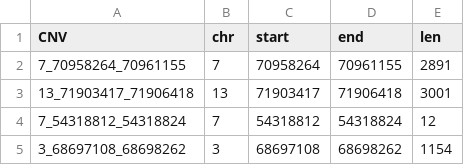
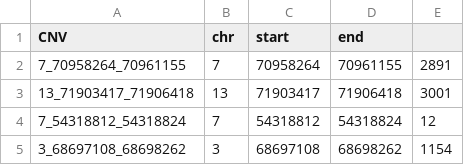
Before and after one commit to shumengk/cnvMet, a CSV file: masked_top100_cnv_coad.csv, drawn as a sheet; only a part is shown.

```diff
--- a/masked_top100_cnv_coad.csv
+++ b/masked_top100_cnv_coad.csv
@@ -1,2 +1,2 @@
-CNV,chr,start,end,len
+CNV,chr,start,end,
 7_70958264_70961155,7,70958264,70961155,2891
```
Also changed, not shown: 4 other files.
